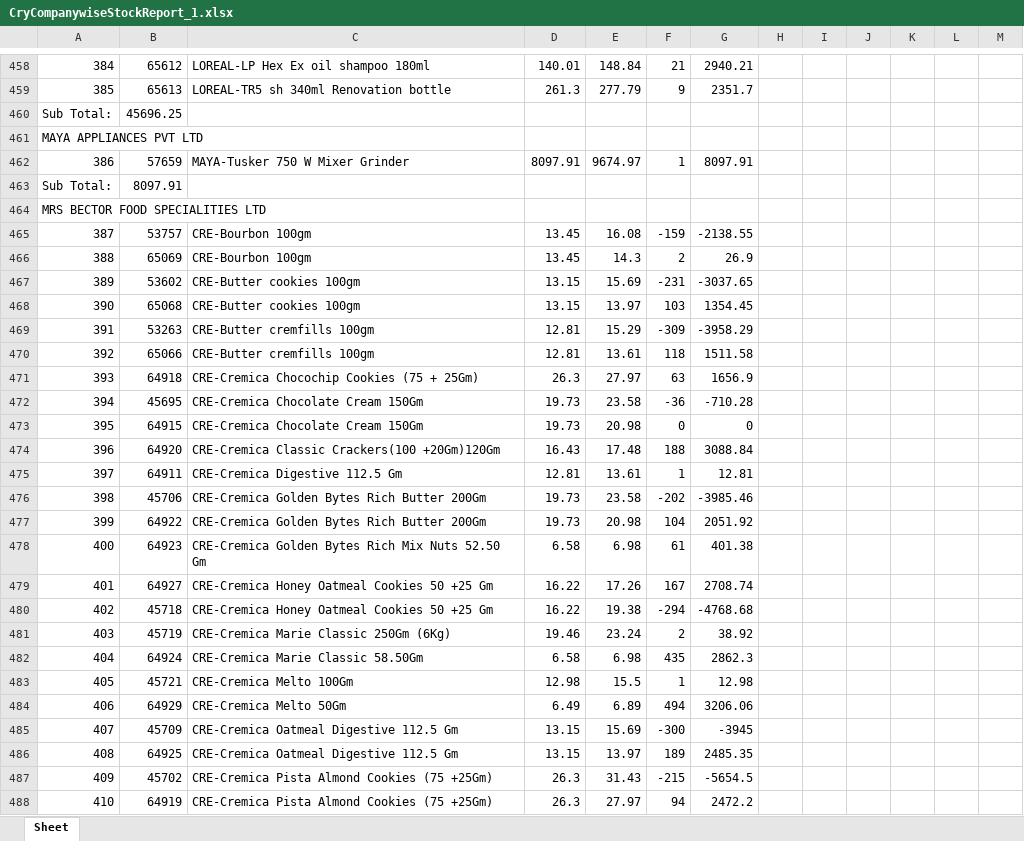
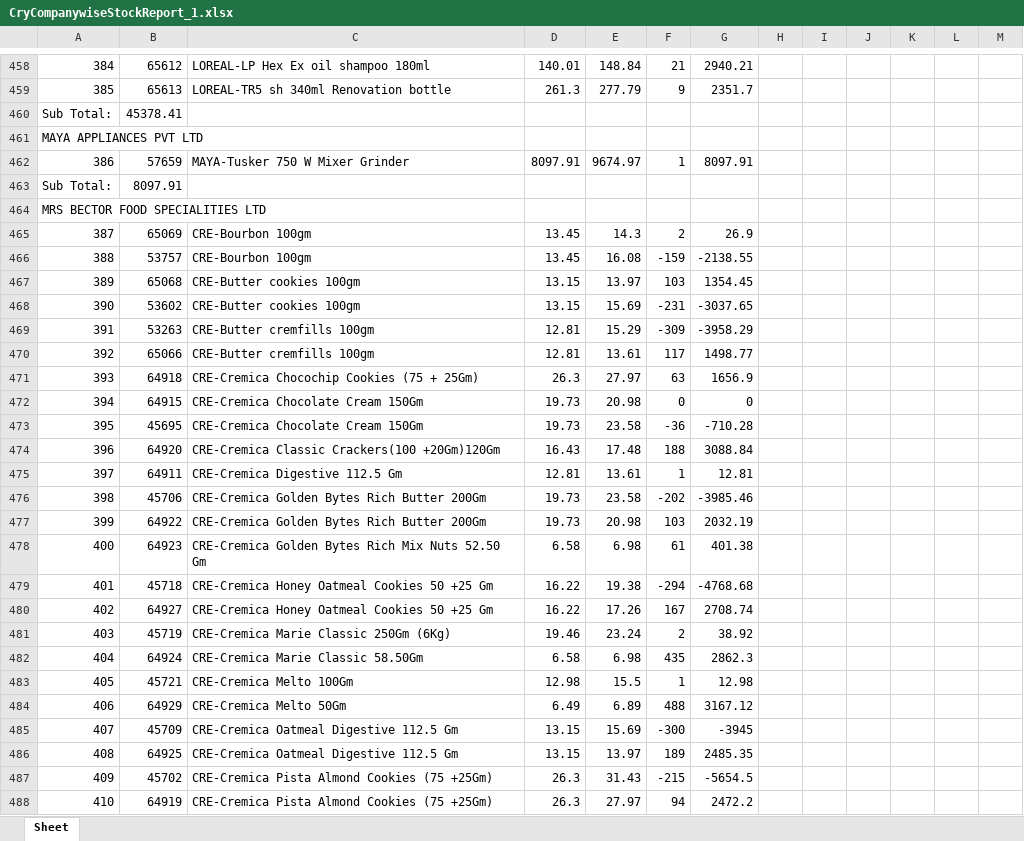
Before and after one commit to PC-Canteen/pc_canteen, an Excel workbook: CryCompanywiseStockReport_1.xlsx, sheet Sheet, drawn as a sheet; only a part is shown, gaps mark what is left out; values as stored, in another font and other column widths than the file's, no borders; removed rows and columns are numbered as before the commit, all else as after; the diff covers the shown part only; the diff names each change by its address in the sheet, - before the commit and + after, or states it on an @@ line.

```diff
--- a/CryCompanywiseStockReport_1.xlsx (sheet Sheet)
+++ b/CryCompanywiseStockReport_1.xlsx (sheet Sheet)
-B460: 45696.25
+B460: 45378.41
-row 465: 387 | 53757 | CRE-Bourbon 100gm | 13.45 | 16.08 | -159 | -2138.55
-A465: 388
+A465: 387
-row 467: 389 | 53602 | CRE-Butter cookies 100gm | 13.15 | 15.69 | -231 | -3037.65
+row 466: 388 | 53757 | CRE-Bourbon 100gm | 13.45 | 16.08 | -159 | -2138.55
-A467: 390
+A467: 389
+row 468: 390 | 53602 | CRE-Butter cookies 100gm | 13.15 | 15.69 | -231 | -3037.65
-F470: 118
+F470: 117
-G470: 1511.58
+G470: 1498.77
-row 472: 394 | 45695 | CRE-Cremica Chocolate Cream 150Gm | 19.73 | 23.58 | -36 | -710.28
-A472: 395
+A472: 394
+row 473: 395 | 45695 | CRE-Cremica Chocolate Cream 150Gm | 19.73 | 23.58 | -36 | -710.28
-F477: 104
+F477: 103
-G477: 2051.92
+G477: 2032.19
-row 479: 401 | 64927 | CRE-Cremica Honey Oatmeal Cookies 50 +25 Gm | 16.22 | 17.26 | 167 | 2708.74
-A479: 402
+A479: 401
+row 480: 402 | 64927 | CRE-Cremica Honey Oatmeal Cookies 50 +25 Gm | 16.22 | 17.26 | 167 | 2708.74
-F484: 494
+F484: 488
-G484: 3206.06
+G484: 3167.12
```
Also changed, not shown: 12 added rows, 12 removed rows and 100 edited cells elsewhere in this sheet.
